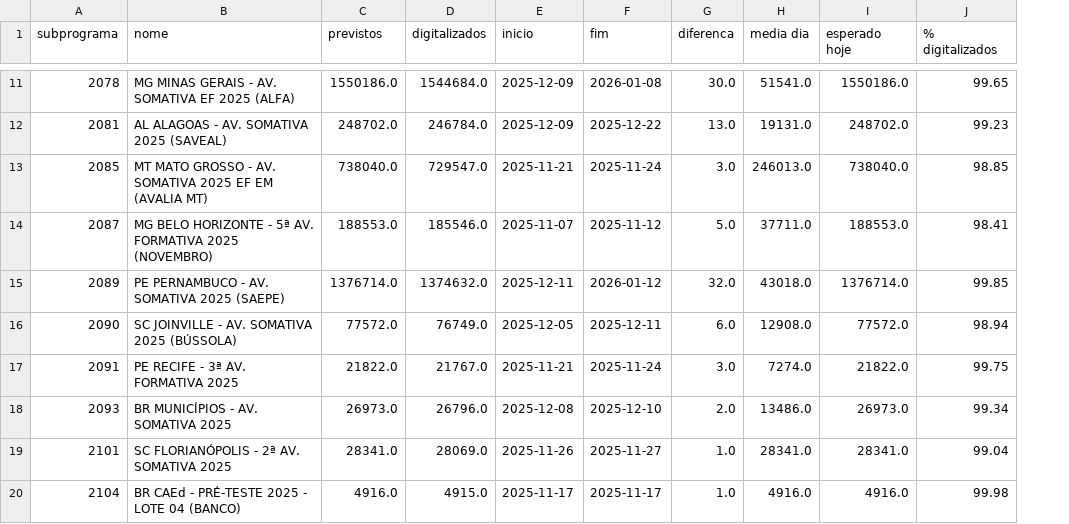
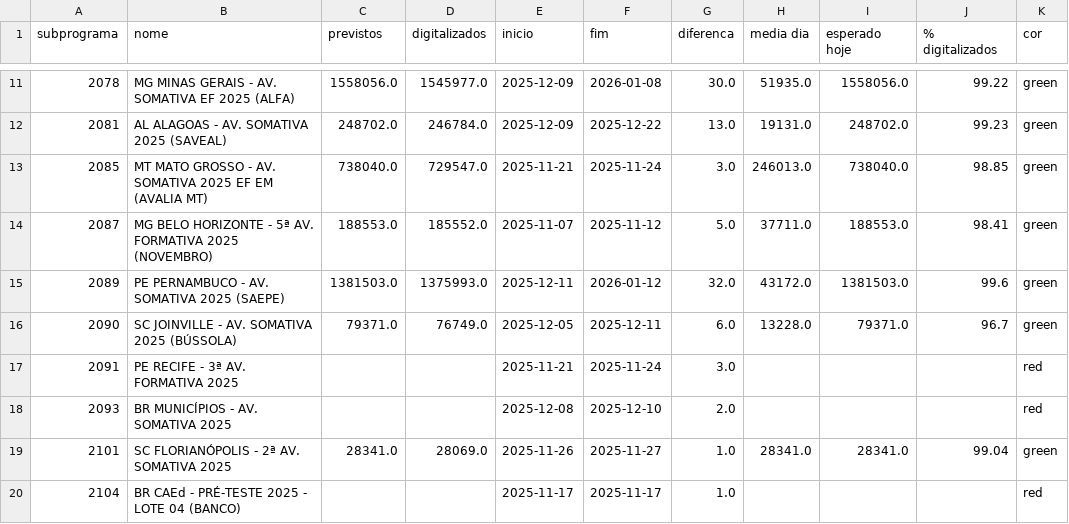
Before and after one commit to Deploy-dashboard/dashboard-monitoramento, a CSV file: datas.csv, drawn as a sheet; only a part is shown, gaps mark what is left out; the diff covers the shown part only; the diff names each change by its address in the sheet, - before the commit and + after, or states it on an @@ line.

```diff
--- a/datas.csv
+++ b/datas.csv
+column K (cor), rows 11-20: green | green | green | green | green | green | red | red | green | red
-C11 (previstos): 1550186.0
+C11 (previstos): 1558056.0
-D11 (digitalizados): 1544684.0
+D11 (digitalizados): 1545977.0
-H11 (media dia): 51541.0
+H11 (media dia): 51935.0
-I11 (esperado hoje): 1550186.0
+I11 (esperado hoje): 1558056.0
-J11 (% digitalizados): 99.65
+J11 (% digitalizados): 99.22
-D14 (digitalizados): 185546.0
+D14 (digitalizados): 185552.0
-C15 (previstos): 1376714.0
+C15 (previstos): 1381503.0
-D15 (digitalizados): 1374632.0
+D15 (digitalizados): 1375993.0
-H15 (media dia): 43018.0
+H15 (media dia): 43172.0
-I15 (esperado hoje): 1376714.0
+I15 (esperado hoje): 1381503.0
-J15 (% digitalizados): 99.85
+J15 (% digitalizados): 99.6
-C16 (previstos): 77572.0
+C16 (previstos): 79371.0
-H16 (media dia): 12908.0
+H16 (media dia): 13228.0
-I16 (esperado hoje): 77572.0
+I16 (esperado hoje): 79371.0
-J16 (% digitalizados): 98.94
+J16 (% digitalizados): 96.7
-C17 (previstos): 21822.0
+C17 (previstos): (empty)
-D17 (digitalizados): 21767.0
+D17 (digitalizados): (empty)
-H17 (media dia): 7274.0
+H17 (media dia): (empty)
-I17 (esperado hoje): 21822.0
+I17 (esperado hoje): (empty)
-J17 (% digitalizados): 99.75
+J17 (% digitalizados): (empty)
-C18 (previstos): 26973.0
+C18 (previstos): (empty)
-D18 (digitalizados): 26796.0
+D18 (digitalizados): (empty)
-H18 (media dia): 13486.0
+H18 (media dia): (empty)
-I18 (esperado hoje): 26973.0
+I18 (esperado hoje): (empty)
-J18 (% digitalizados): 99.34
+J18 (% digitalizados): (empty)
-C20 (previstos): 4916.0
+C20 (previstos): (empty)
-D20 (digitalizados): 4915.0
+D20 (digitalizados): (empty)
-H20 (media dia): 4916.0
+H20 (media dia): (empty)
-I20 (esperado hoje): 4916.0
+I20 (esperado hoje): (empty)
-J20 (% digitalizados): 99.98
+J20 (% digitalizados): (empty)
```
Also changed, not shown: 2 added rows, 2 removed rows and 75 edited cells elsewhere in this file, 1 other file.
